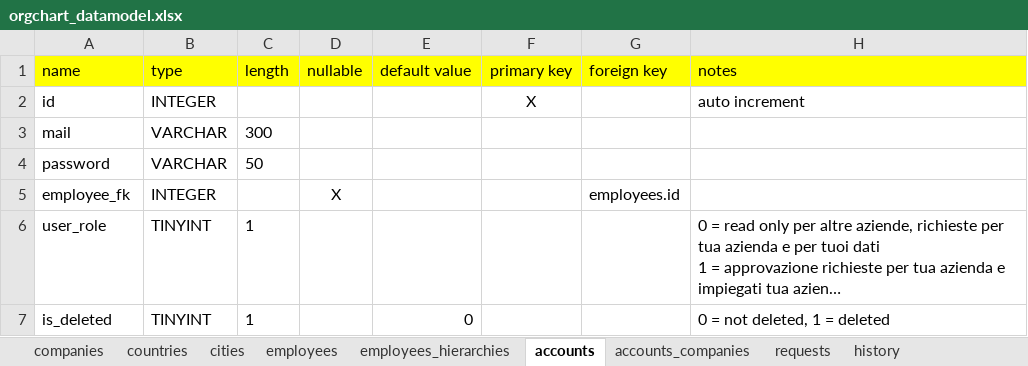
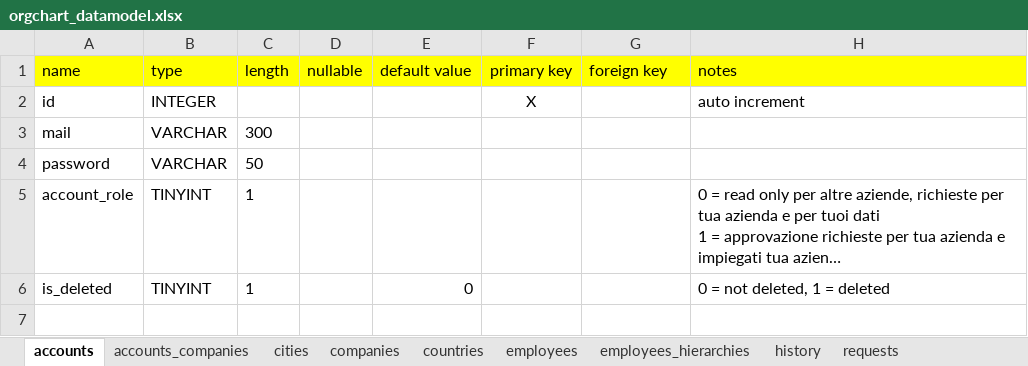
Before and after one commit to Abrige/org_chart, an Excel workbook: DataModel/orgchart_datamodel.xlsx, sheet accounts, drawn as a sheet; long unchanged cells end in …; values as stored, in another font and other column widths than the file's, no borders; charts and pictures not drawn; removed rows and columns are numbered as before the commit, all else as after; the diff names each change by its address in the sheet, - before the commit and + after, or states it on an @@ line.

```diff
--- a/DataModel/orgchart_datamodel.xlsx (sheet accounts)
+++ b/DataModel/orgchart_datamodel.xlsx (sheet accounts)
@@ sheet tab order changed: accounts | accounts_companies | cities | companies | countries | employees | employees_hierarchies | history | requests @@
-row 5: employee_fk | INTEGER |  | X |  |  | employees.id
-A5 (name): user_role
+A5 (name): account_role
```
Also changed, not shown: sheet accounts_companies, sheet requests, sheet employees, sheet companies, 16 other files.
